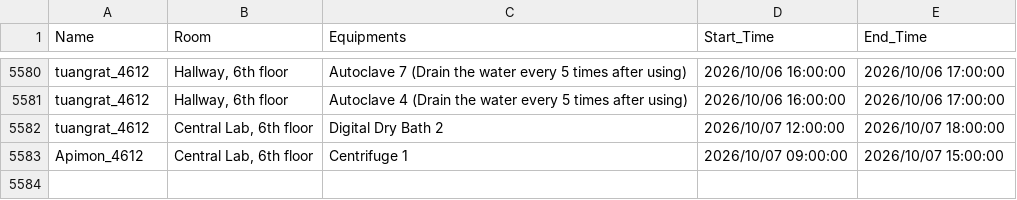
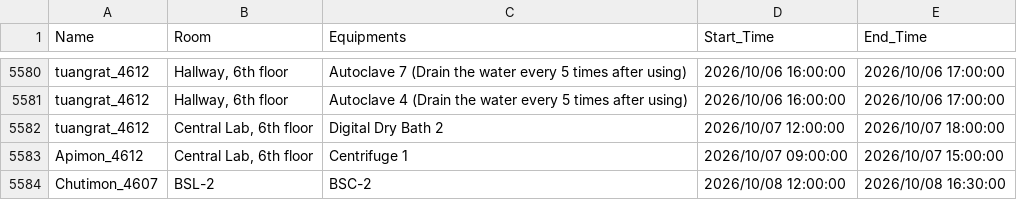
Before and after one commit to GeneticsKU/Lab-Equipments_Reservation, a CSV file: non_pcr_data.csv, drawn as a sheet; only a part is shown, gaps mark what is left out; the diff names each change by its address in the sheet, - before the commit and + after, or states it on an @@ line.

Commit message:
Update non_pcr_data.csv

```diff
--- a/non_pcr_data.csv
+++ b/non_pcr_data.csv
+row 5584: Chutimon_4607 | BSL-2 | BSC-2 | 2026/10/08 12:00:00 | 2026/10/08 16:30:00
```
